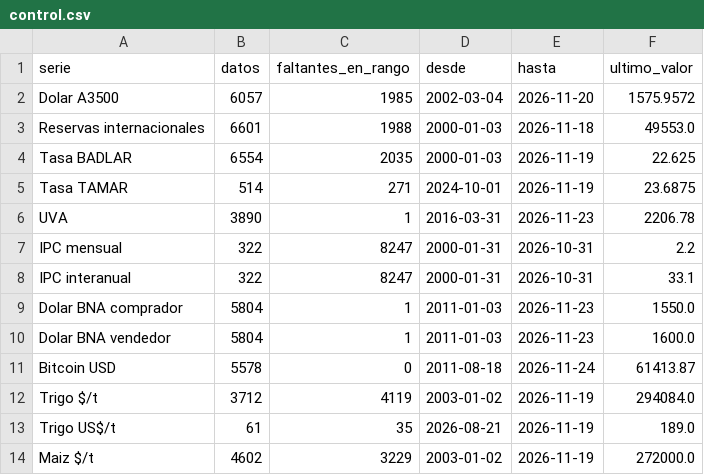
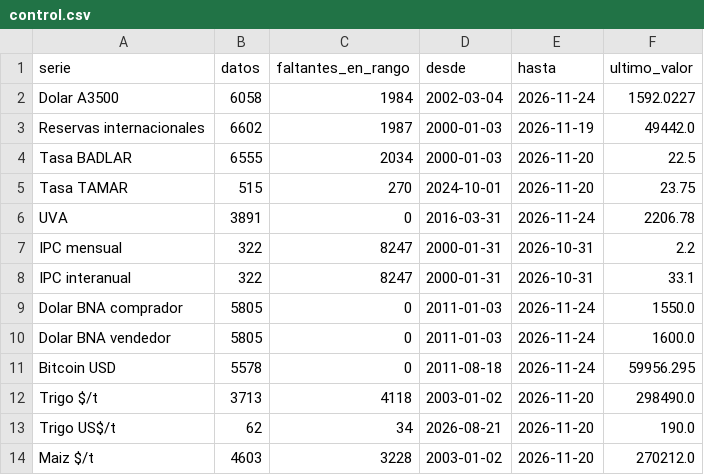
Before and after one commit to jamontedoro/panel-macro, a CSV file: datos/control.csv, drawn as a sheet; only a part is shown; the diff covers the shown part only.

```diff
--- a/datos/control.csv
+++ b/datos/control.csv
@@ -1,14 +1,14 @@
 serie,datos,faltantes_en_rango,desde,hasta,ultimo_valor
-Dolar A3500,6057,1985,2002-03-04,2026-11-20,1575.9572
-Reservas internacionales,6601,1988,2000-01-03,2026-11-18,49553.0
-Tasa BADLAR,6554,2035,2000-01-03,2026-11-19,22.625
-Tasa TAMAR,514,271,2024-10-01,2026-11-19,23.6875
-UVA,3890,1,2016-03-31,2026-11-23,2206.78
+Dolar A3500,6058,1984,2002-03-04,2026-11-24,1592.0227
+Reservas internacionales,6602,1987,2000-01-03,2026-11-19,49442.0
+Tasa BADLAR,6555,2034,2000-01-03,2026-11-20,22.5
+Tasa TAMAR,515,270,2024-10-01,2026-11-20,23.75
+UVA,3891,0,2016-03-31,2026-11-24,2206.78
 IPC mensual,322,8247,2000-01-31,2026-10-31,2.2
 IPC interanual,322,8247,2000-01-31,2026-10-31,33.1
-Dolar BNA comprador,5804,1,2011-01-03,2026-11-23,1550.0
-Dolar BNA vendedor,5804,1,2011-01-03,2026-11-23,1600.0
-Bitcoin USD,5578,0,2011-08-18,2026-11-24,61413.87
-Trigo $/t,3712,4119,2003-01-02,2026-11-19,294084.0
-Trigo US$/t,61,35,2026-08-21,2026-11-19,189.0
-Maiz $/t,4602,3229,2003-01-02,2026-11-19,272000.0
+Dolar BNA comprador,5805,0,2011-01-03,2026-11-24,1550.0
+Dolar BNA vendedor,5805,0,2011-01-03,2026-11-24,1600.0
+Bitcoin USD,5578,0,2011-08-18,2026-11-24,59956.295
+Trigo $/t,3713,4118,2003-01-02,2026-11-20,298490.0
+Trigo US$/t,62,34,2026-08-21,2026-11-20,190.0
+Maiz $/t,4603,3228,2003-01-02,2026-11-20,270212.0
```
Also changed, not shown: 24 edited cells elsewhere in this file, datos/granos.csv, datos/granos_historico.csv, 2 other files.
